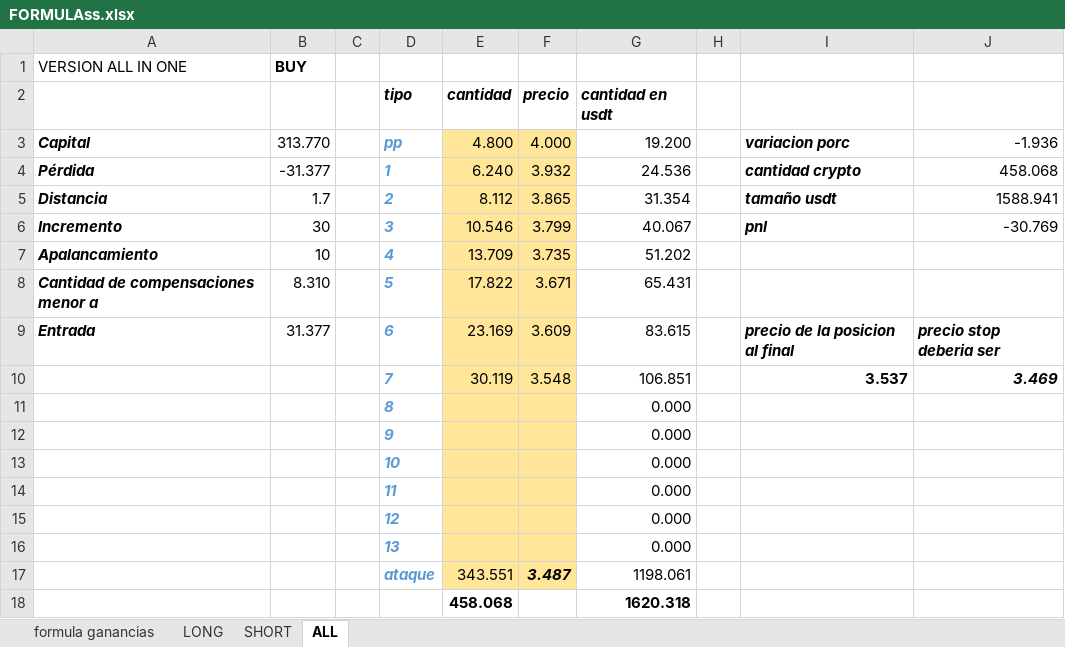
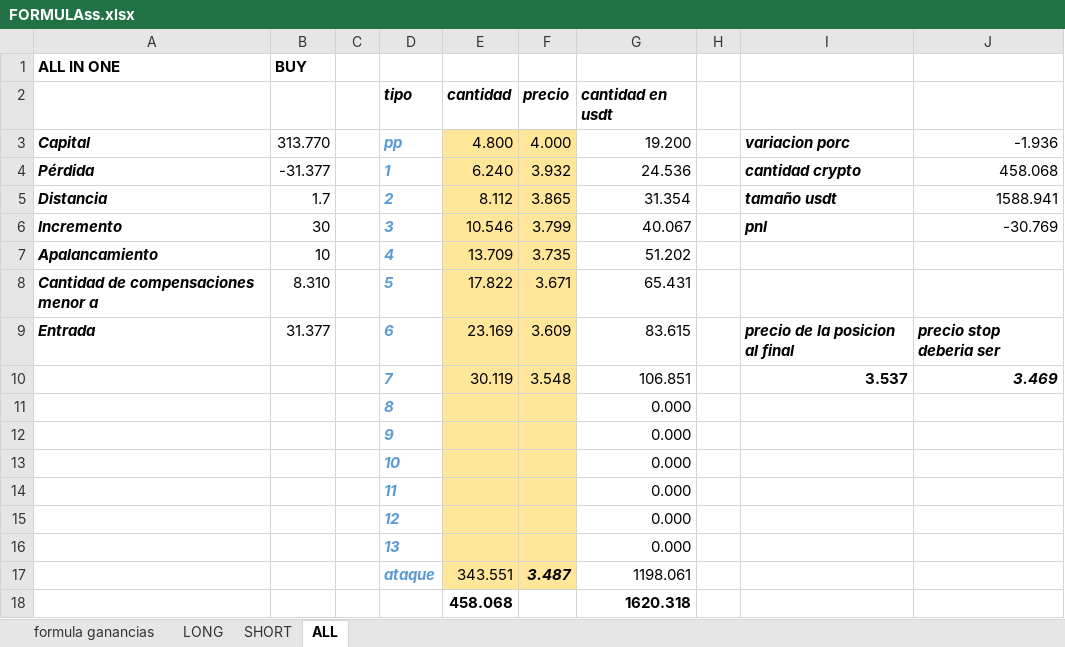
Before and after one commit to luisgomezzz/luchocrypto, an Excel workbook: old/FORMULAss.xlsx, sheet ALL, drawn as a sheet; values as stored, in another font and other column widths than the file's, no borders; conditional formats not drawn; the diff names each change by its address in the sheet, - before the commit and + after, or states it on an @@ line.

```diff
--- a/old/FORMULAss.xlsx (sheet ALL)
+++ b/old/FORMULAss.xlsx (sheet ALL)
-A1: VERSION ALL IN ONE
+A1: ALL IN ONE
-A1 bold: off
+A1 bold: on
```
Also changed, not shown: 2 other files.
